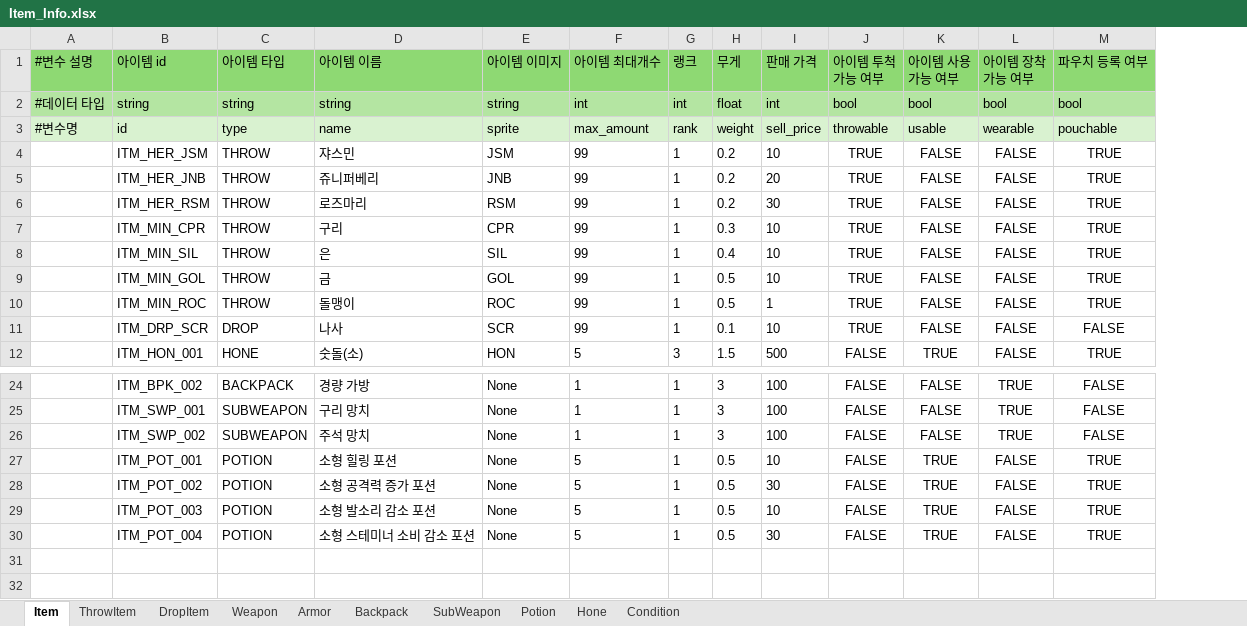
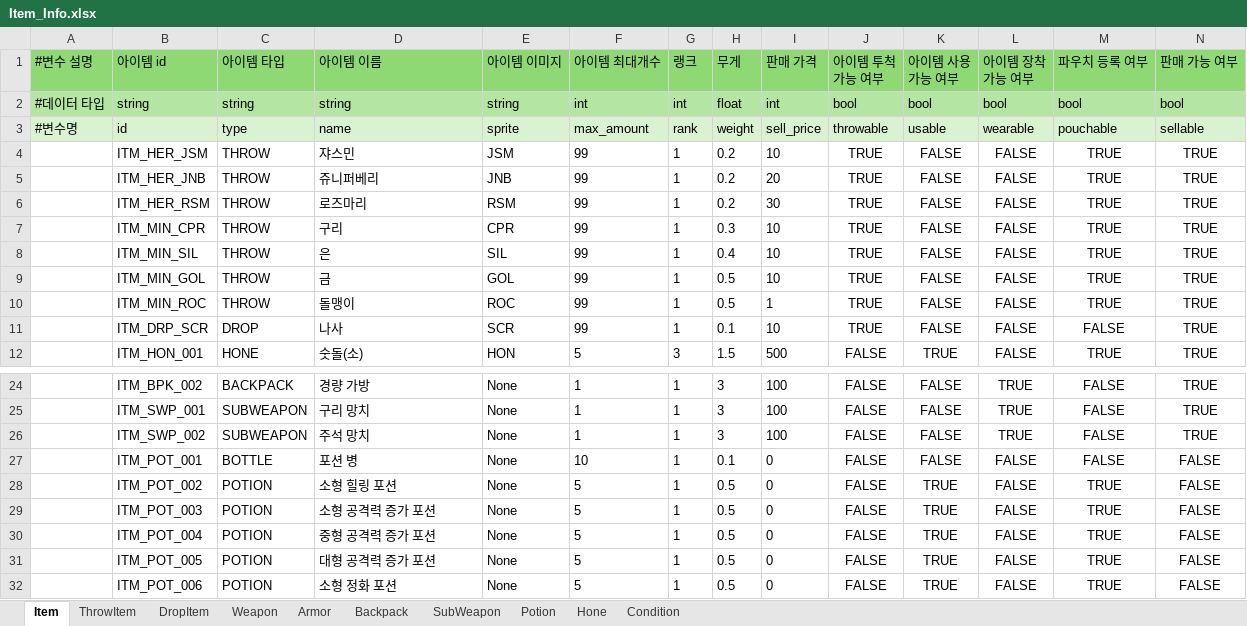
Before and after one commit to catsnakedog/DungeonRPGDataFile, an Excel workbook: Item_Info.xlsx, sheet Item, drawn as a sheet; only a part is shown, gaps mark what is left out; values as stored, in another font and other column widths than the file's, no borders; rows hold the shown columns only; the diff names each change by its address in the sheet, - before the commit and + after, or states it on an @@ line.

Commit message:
포션 병 관련 컬럼 추가

```diff
--- a/Item_Info.xlsx (sheet Item)
+++ b/Item_Info.xlsx (sheet Item)
+column N (판매 가능 여부), rows 2-12: bool | sellable | TRUE | TRUE | TRUE | TRUE | TRUE | TRUE | TRUE | TRUE | TRUE; rows 24-30: TRUE | TRUE | TRUE | FALSE | FALSE | FALSE | FALSE
-C27 (아이템 타입): POTION
+C27 (아이템 타입): BOTTLE
-D27 (아이템 이름): 소형 힐링 포션
+D27 (아이템 이름): 포션 병
-F27 (아이템 최대개수): 5
+F27 (아이템 최대개수): 10
-H27 (무게): 0.5
+H27 (무게): 0.1
-I27 (판매 가격): 10
+I27 (판매 가격): 0
-K27 (아이템 사용가능 여부): TRUE
+K27 (아이템 사용가능 여부): FALSE
-M27 (파우치 등록 여부): TRUE
+M27 (파우치 등록 여부): FALSE
-D28 (아이템 이름): 소형 공격력 증가 포션
+D28 (아이템 이름): 소형 힐링 포션
-I28 (판매 가격): 30
+I28 (판매 가격): 0
-D29 (아이템 이름): 소형 발소리 감소 포션
+D29 (아이템 이름): 소형 공격력 증가 포션
-I29 (판매 가격): 10
+I29 (판매 가격): 0
-D30 (아이템 이름): 소형 스테미너 소비 감소 포션
+D30 (아이템 이름): 중형 공격력 증가 포션
-I30 (판매 가격): 30
+I30 (판매 가격): 0
+row 31:  | ITM_POT_005 | POTION | 대형 공격력 증가 포션 | None | 5 | 1 | 0.5 | 0 | FALSE | TRUE | FALSE | TRUE | FALSE
+row 32:  | ITM_POT_006 | POTION | 소형 정화 포션 | None | 5 | 1 | 0.5 | 0 | FALSE | TRUE | FALSE | TRUE | FALSE
```
Also changed, not shown: sheet Potion.
